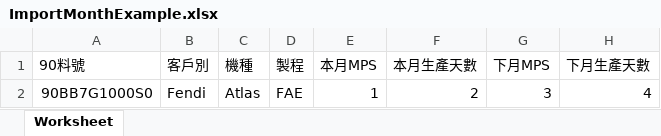
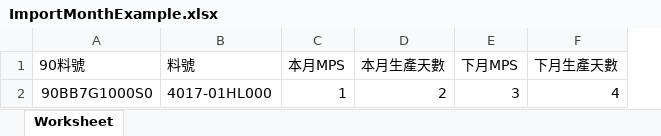
Before and after one commit to DassieTW/ConsumptiveMaterialWebsite, an Excel workbook: public/download/ImportMonthExample.xlsx, sheet Worksheet, drawn as a sheet; values as stored, in another font and other column widths than the file's, no borders; removed rows and columns are numbered as before the commit, all else as after; the diff names each change by its address in the sheet, - before the commit and + after, or states it on an @@ line.

```diff
--- a/public/download/ImportMonthExample.xlsx (sheet Worksheet)
+++ b/public/download/ImportMonthExample.xlsx (sheet Worksheet)
-column B (客戶別), row 2: Fendi
-column C (機種), row 2: Atlas
-column D (製程), row 2: FAE
+column B (料號), row 2: 4017-01HL000
```
Also changed, not shown: public/download/ConsumeExample.xlsx, public/download/ImportNotmonthExample.xlsx, 45 other files.
